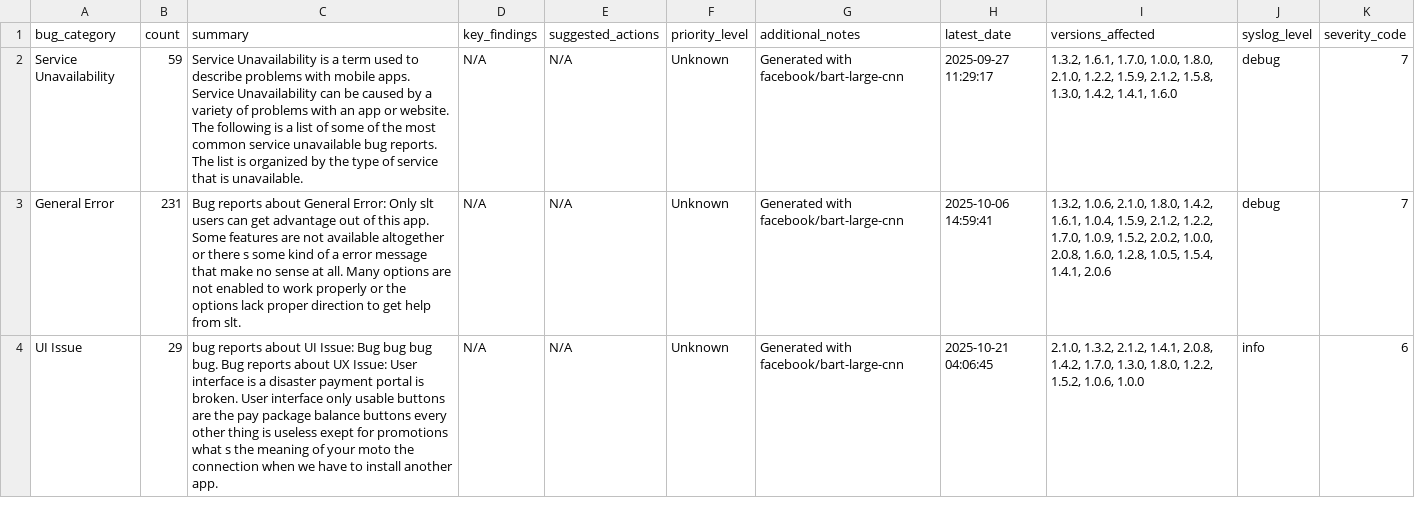
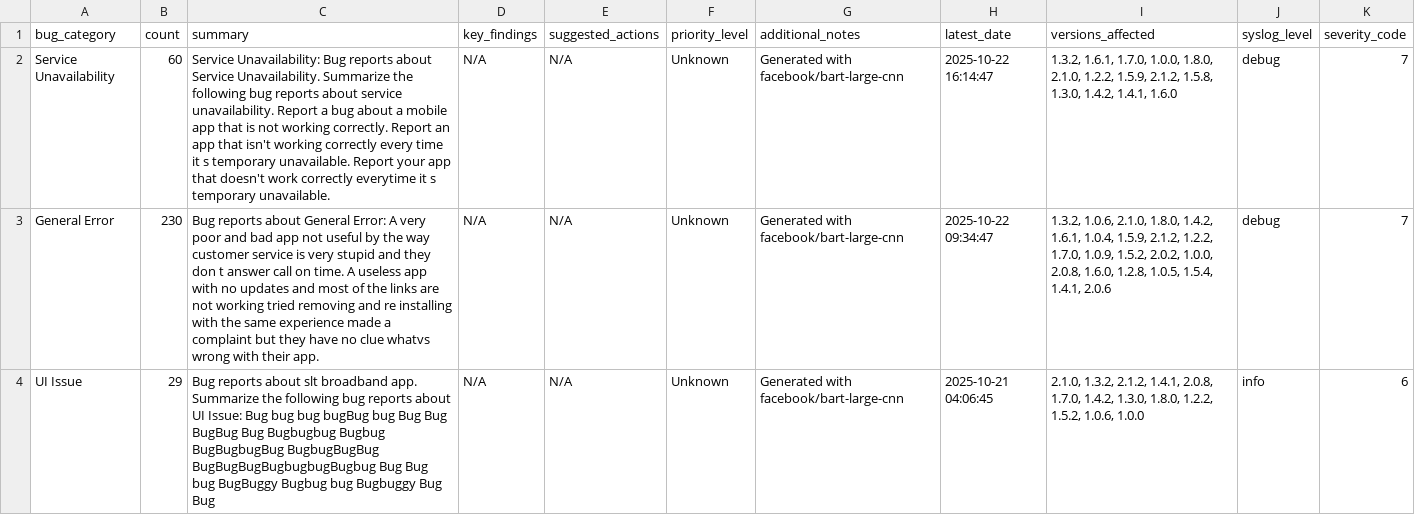
Before and after one commit to Team-SLT/slt-bug-analytics-dashboard, a CSV file: data/developer_bug_summaries.csv, drawn as a sheet; only a part is shown; the diff covers the shown part only.

```diff
--- a/data/developer_bug_summaries.csv
+++ b/data/developer_bug_summaries.csv
@@ -1,4 +1,4 @@
 bug_category,count,summary,key_findings,suggested_actions,priority_level,additional_notes,latest_date,versions_affected,syslog_level,severity_code
-Service Unavailability,59,Service Unavailability is a term used to describe problems with mobile apps. Service Unavailability can be caused by a variety of problems with an app or website. The following is a list of some of the most common service unavailable bug reports. The list is organized by the type of service that is unavailable.,N/A,N/A,Unknown,Generated with facebook/bart-large-cnn,2025-09-27 11:29:17,"1.3.2, 1.6.1, 1.7.0, 1.0.0, 1.8.0, 2.1.0, 1.2.2, 1.5.9, 2.1.2, 1.5.8, 1.3.0, 1.4.2, 1.4.1, 1.6.0",debug,7
-General Error,231,Bug reports about General Error: Only slt users can get advantage out of this app. Some features are not available altogether or there s some kind of a error message that make no sense at all. Many options are not enabled to work properly or the options lack proper direction to get help from slt.,N/A,N/A,Unknown,Generated with facebook/bart-large-cnn,2025-10-06 14:59:41,"1.3.2, 1.0.6, 2.1.0, 1.8.0, 1.4.2, 1.6.1, 1.0.4, 1.5.9, 2.1.2, 1.2.2, 1.7.0, 1.0.9, 1.5.2, 2.0.2, 1.0.0, 2.0.8, 1.6.0, 1.2.8, 1.0.5, 1.5.4, 1.4.1, 2.0.6",debug,7
-UI Issue,29,bug reports about UI Issue: Bug bug bug bug. Bug reports about UX Issue: User interface is a disaster payment portal is broken. User interface only usable buttons are the pay package balance buttons every other thing is useless exept for promotions what s the meaning of your moto the connection when we have to install another app.,N/A,N/A,Unknown,Generated with facebook/bart-large-cnn,2025-10-21 04:06:45,"2.1.0, 1.3.2, 2.1.2, 1.4.1, 2.0.8, 1.4.2, 1.7.0, 1.3.0, 1.8.0, 1.2.2, 1.5.2, 1.0.6, 1.0.0",info,6
+Service Unavailability,60,Service Unavailability: Bug reports about Service Unavailability. Summarize the following bug reports about service unavailability. Report a bug about a mobile app that is not working correctly. Report an app that isn't working correctly every time it s temporary unavailable. Report your app that doesn't work correctly everytime it s temporary unavailable.,N/A,N/A,Unknown,Generated with facebook/bart-large-cnn,2025-10-22 16:14:47,"1.3.2, 1.6.1, 1.7.0, 1.0.0, 1.8.0, 2.1.0, 1.2.2, 1.5.9, 2.1.2, 1.5.8, 1.3.0, 1.4.2, 1.4.1, 1.6.0",debug,7
+General Error,230,Bug reports about General Error: A very poor and bad app not useful by the way customer service is very stupid and they don t answer call on time. A useless app with no updates and most of the links are not working tried removing and re installing with the same experience made a complaint but they have no clue whatvs wrong with their app.,N/A,N/A,Unknown,Generated with facebook/bart-large-cnn,2025-10-22 09:34:47,"1.3.2, 1.0.6, 2.1.0, 1.8.0, 1.4.2, 1.6.1, 1.0.4, 1.5.9, 2.1.2, 1.2.2, 1.7.0, 1.0.9, 1.5.2, 2.0.2, 1.0.0, 2.0.8, 1.6.0, 1.2.8, 1.0.5, 1.5.4, 1.4.1, 2.0.6",debug,7
+UI Issue,29,Bug reports about slt broadband app. Summarize the following bug reports about UI Issue: Bug bug bug bugBug bug Bug Bug BugBug Bug Bugbugbug Bugbug BugBugbugBug BugbugBugBug BugBugBugBugbugbugBugbug Bug Bug bug BugBuggy Bugbug bug Bugbuggy Bug Bug,N/A,N/A,Unknown,Generated with facebook/bart-large-cnn,2025-10-21 04:06:45,"2.1.0, 1.3.2, 2.1.2, 1.4.1, 2.0.8, 1.7.0, 1.4.2, 1.3.0, 1.8.0, 1.2.2, 1.5.2, 1.0.6, 1.0.0",info,6
```
Also changed, not shown: 6 edited cells elsewhere in this file, data/bug_predictions.csv, data/categorized_bugs.csv, 4 other files.
